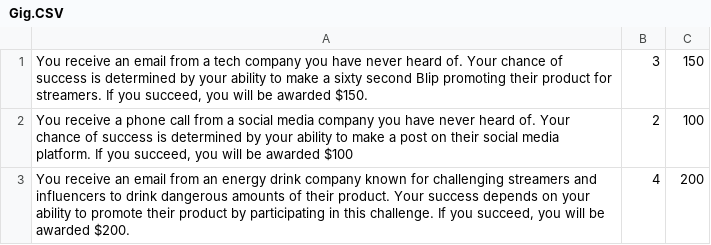
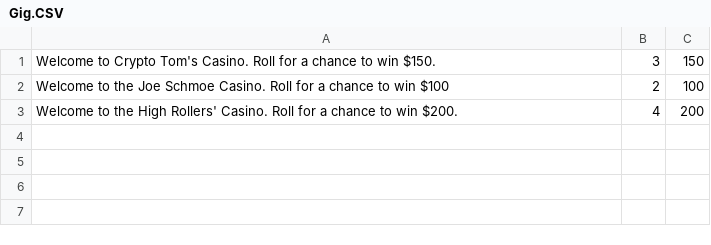
Before and after one commit to FlockingStudio/RatRace, a CSV file: Assets/Resources/Gig.CSV, drawn as a sheet.

```diff
--- a/Assets/Resources/Gig.CSV
+++ b/Assets/Resources/Gig.CSV
@@ -1,3 +1,3 @@
-You receive an email from a tech company you have never heard of. Your chance of success is determined by your ability to make a sixty second Blip promoting their product for streamers. If you succeed, you will be awarded $150.;3;150
-You receive a phone call from a social media company you have never heard of. Your chance of success is determined by your ability to make a post on their social media platform. If you succeed, you will be awarded $100;2;100
-You receive an email from an energy drink company known for challenging streamers and influencers to drink dangerous amounts of their product.  Your success depends on your ability to promote their product by participating in this challenge. If you succeed, you will be awarded $200.;4;200
+Welcome to Crypto Tom's Casino. Roll for a chance to win $150.;3;150
+Welcome to the Joe Schmoe Casino. Roll for a chance to win $100;2;100
+Welcome to the High Rollers' Casino. Roll for a chance to win $200.;4;200
```
Also changed, not shown: 54 other files.
